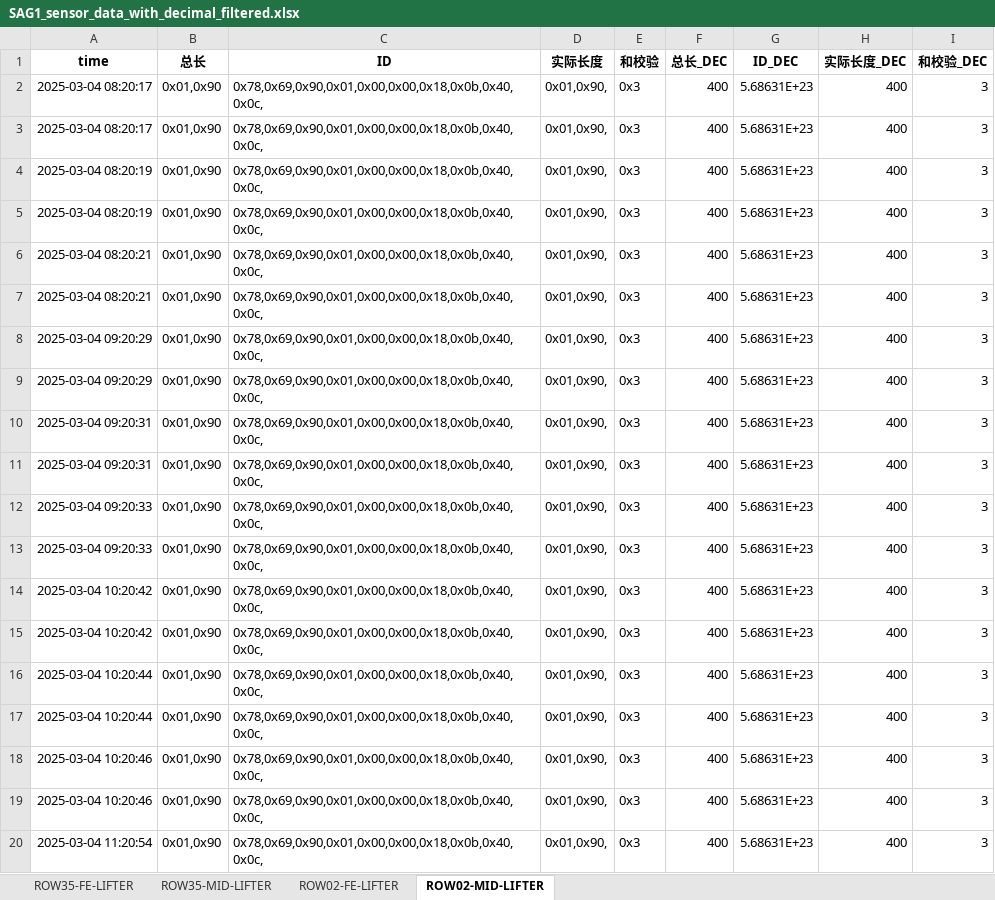
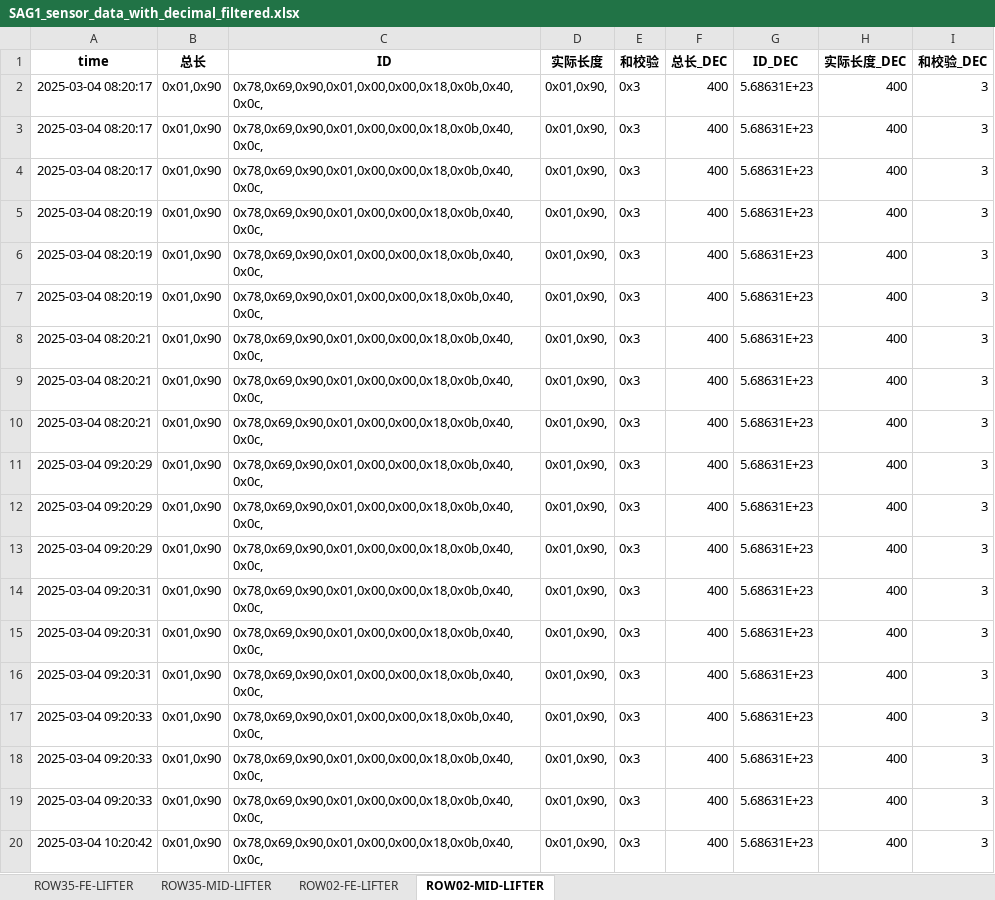
Before and after one commit to weichencsu/ammanexperiment, an Excel workbook: sensorCSV/SAG1_sensor_data_with_decimal_filtered.xlsx, sheet ROW02-MID-LIFTER, drawn as a sheet; only a part is shown; the shorter side is filled out with more unchanged rows; values as stored, in another font and other column widths than the file's, no borders; the diff covers the shown part only; the diff names each change by its address in the sheet, - before the commit and + after, or states it on an @@ line.

```diff
--- a/sensorCSV/SAG1_sensor_data_with_decimal_filtered.xlsx (sheet ROW02-MID-LIFTER)
+++ b/sensorCSV/SAG1_sensor_data_with_decimal_filtered.xlsx (sheet ROW02-MID-LIFTER)
+row 4: 2025-03-04 08:20:17 | 0x01,0x90 | 0x78,0x69,0x90,0x01,0x00,0x00,0x18,0x0b,0x40,0x0c, | 0x01,0x90, | 0x3 | 400 | 5.68631E+23 | 400 | 3
+row 5: 2025-03-04 08:20:19 | 0x01,0x90 | 0x78,0x69,0x90,0x01,0x00,0x00,0x18,0x0b,0x40,0x0c, | 0x01,0x90, | 0x3 | 400 | 5.68631E+23 | 400 | 3
+row 10: 2025-03-04 08:20:21 | 0x01,0x90 | 0x78,0x69,0x90,0x01,0x00,0x00,0x18,0x0b,0x40,0x0c, | 0x01,0x90, | 0x3 | 400 | 5.68631E+23 | 400 | 3
+row 11: 2025-03-04 09:20:29 | 0x01,0x90 | 0x78,0x69,0x90,0x01,0x00,0x00,0x18,0x0b,0x40,0x0c, | 0x01,0x90, | 0x3 | 400 | 5.68631E+23 | 400 | 3
+row 16: 2025-03-04 09:20:31 | 0x01,0x90 | 0x78,0x69,0x90,0x01,0x00,0x00,0x18,0x0b,0x40,0x0c, | 0x01,0x90, | 0x3 | 400 | 5.68631E+23 | 400 | 3
+row 17: 2025-03-04 09:20:33 | 0x01,0x90 | 0x78,0x69,0x90,0x01,0x00,0x00,0x18,0x0b,0x40,0x0c, | 0x01,0x90, | 0x3 | 400 | 5.68631E+23 | 400 | 3
```
Also changed, not shown: 60 added rows elsewhere in this sheet, sheet ROW35-MID-LIFTER, sheet ROW35-FE-LIFTER, sheet ROW02-FE-LIFTER.
